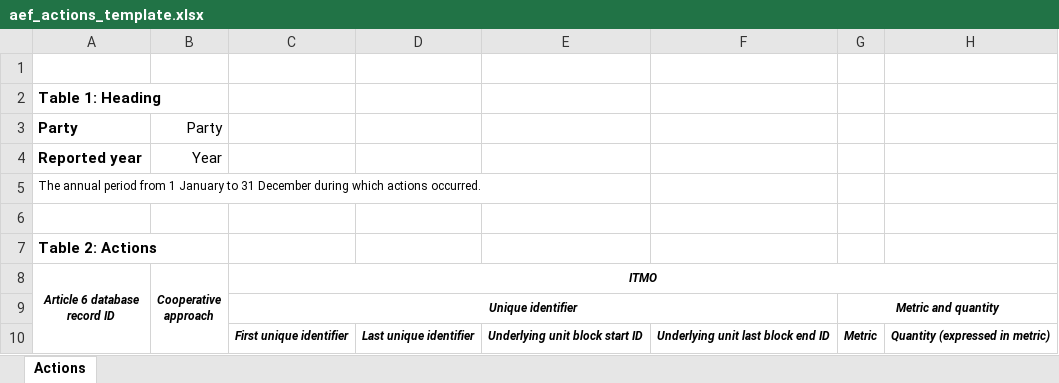
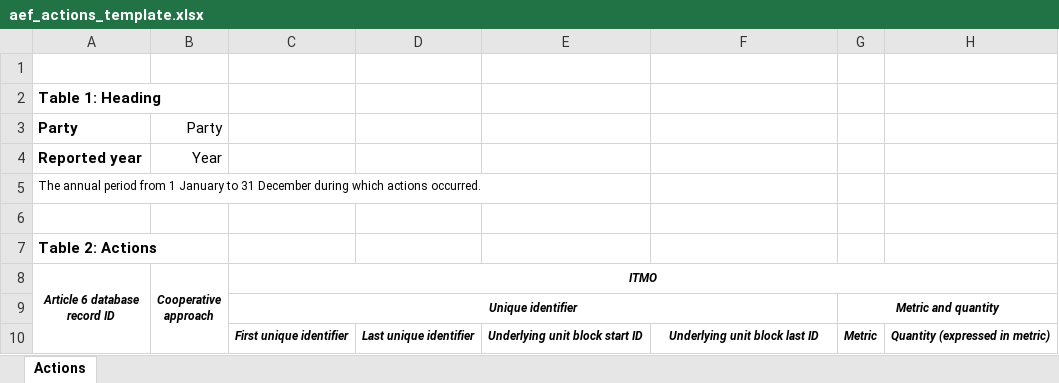
Before and after one commit to xeptagondev/carbon-registry, an Excel workbook: backend-hedera/custodian/libs/shared/src/templates/aef_actions_template.xlsx, sheet Actions, drawn as a sheet; only a part is shown; values as stored, in another font and other column widths than the file's, no borders; the diff names each change by its address in the sheet, - before the commit and + after, or states it on an @@ line.

Commit message:
last block id change

```diff
--- a/backend-hedera/custodian/libs/shared/src/templates/aef_actions_template.xlsx (sheet Actions)
+++ b/backend-hedera/custodian/libs/shared/src/templates/aef_actions_template.xlsx (sheet Actions)
-F10: Underlying unit last block end ID
+F10: Underlying unit block last ID
```
Also changed, not shown: backend-hedera/custodian/libs/shared/src/templates/aef_holdings_template.xlsx, 1 other file.
